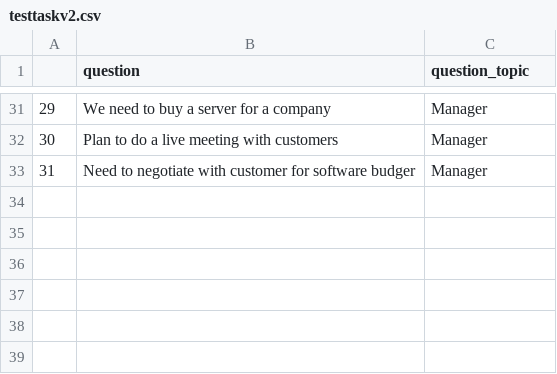
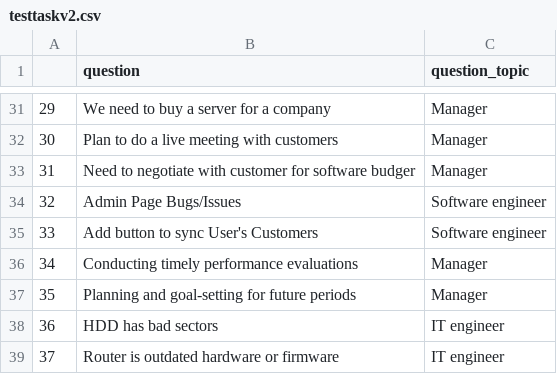
Before and after one commit to Nemes1sX/ProjectCRM, a CSV file: testtaskv2.csv, drawn as a sheet; only a part is shown, gaps mark what is left out; the diff names each change by its address in the sheet, - before the commit and + after, or states it on an @@ line.

Commit message:
Updated dataset

```diff
--- a/testtaskv2.csv
+++ b/testtaskv2.csv
+row 34: 32 | Admin Page Bugs/Issues | Software engineer
+row 35: 33 | Add button to sync User's Customers | Software engineer
+row 36: 34 | Conducting timely performance evaluations | Manager
+row 37: 35 | Planning and goal-setting for future periods | Manager
+row 38: 36 | HDD has bad sectors | IT engineer
+row 39: 37 | Router is outdated hardware or firmware | IT engineer
```
